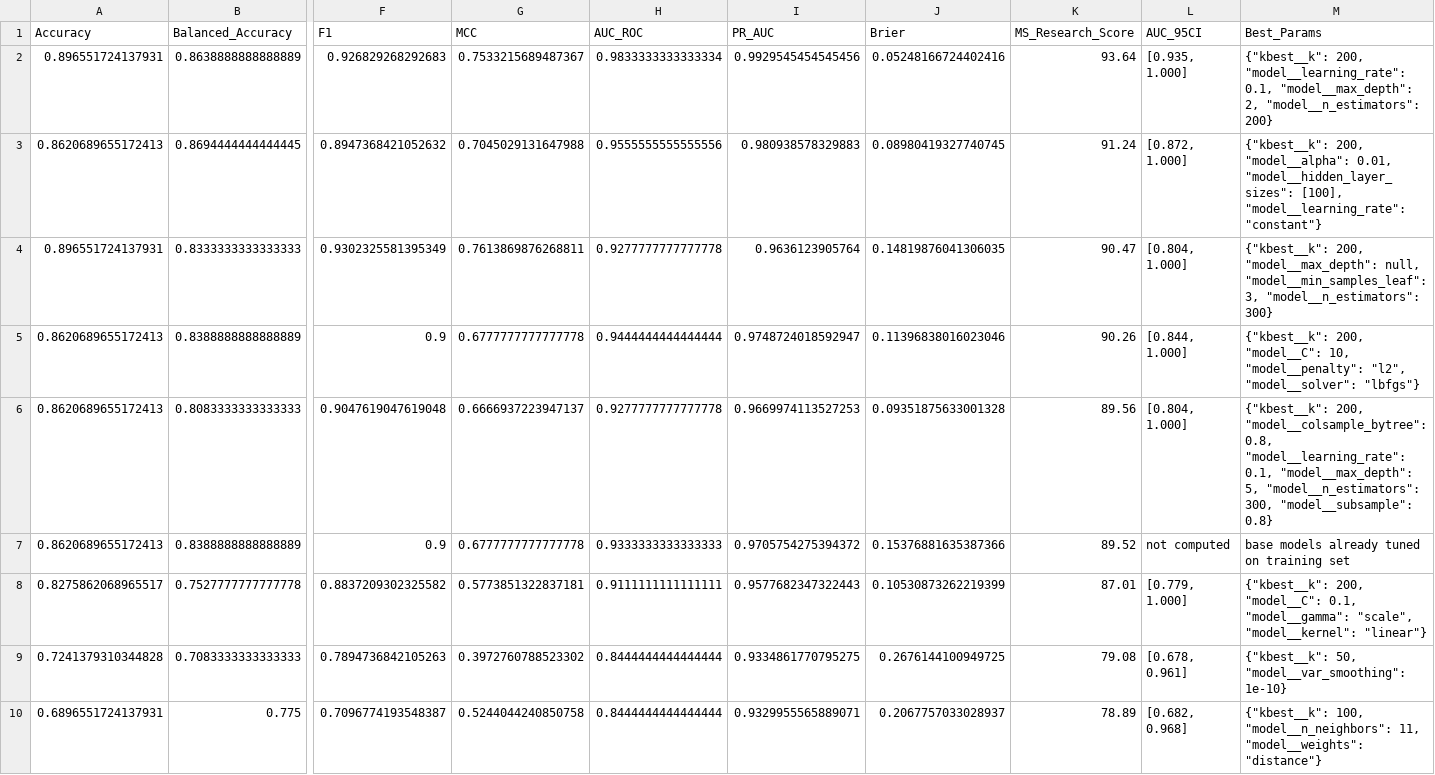
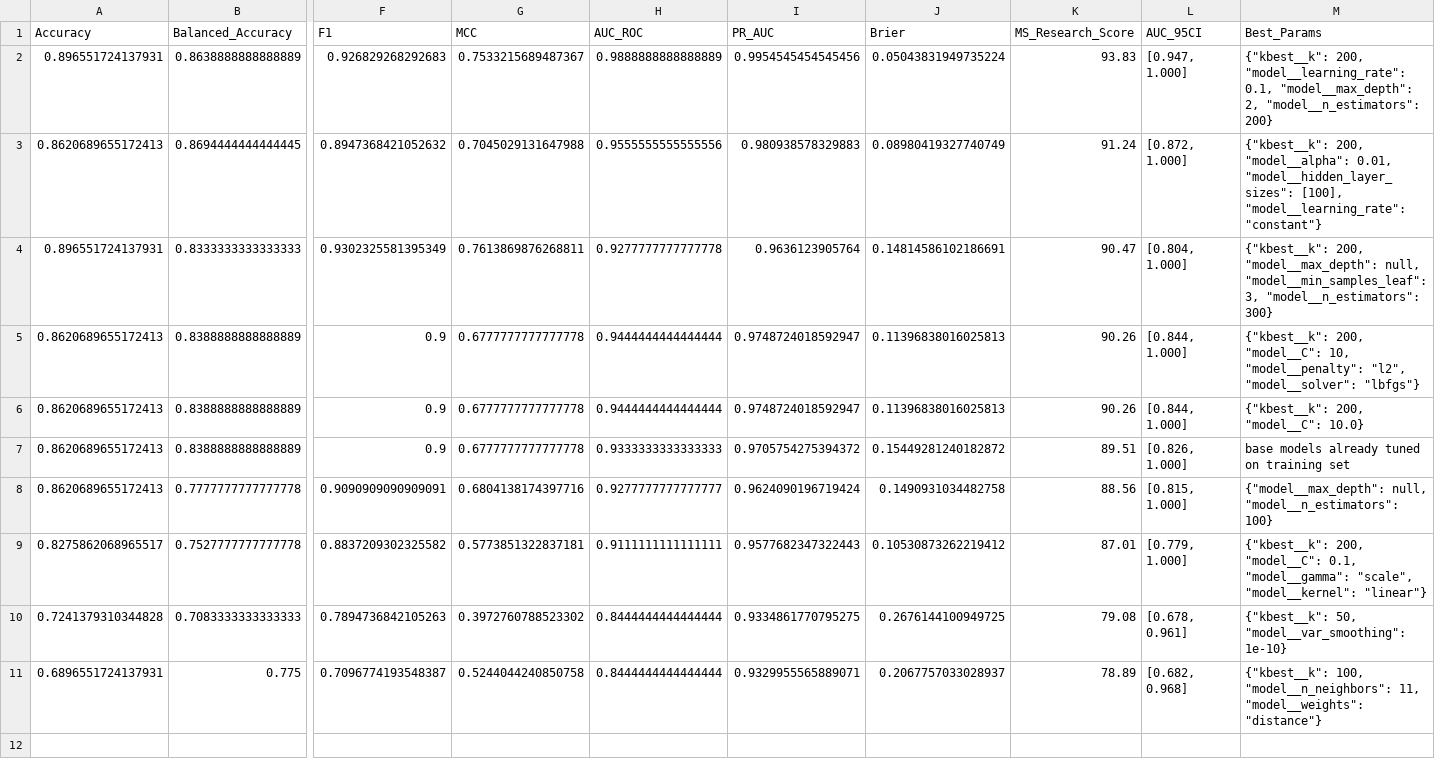
Before and after one commit to friendlyfoe241-cyber/RNA-ML-benchmark-test, a CSV file: Results/holdout_test_results.csv, drawn as a sheet; only a part is shown, gaps mark what is left out; removed rows and columns are numbered as before the commit, all else as after; rows hold the shown columns only; the diff names each change by its address in the sheet, - before the commit and + after, or states it on an @@ line.

```diff
--- a/Results/holdout_test_results.csv
+++ b/Results/holdout_test_results.csv
-H2 (AUC_ROC): 0.9833333333333334
+H2 (AUC_ROC): 0.9888888888888889
-I2 (PR_AUC): 0.9929545454545456
+I2 (PR_AUC): 0.9954545454545456
-J2 (Brier): 0.05248166724402416
+J2 (Brier): 0.05043831949735224
-K2 (MS_Research_Score): 93.64
+K2 (MS_Research_Score): 93.83
-L2 (AUC_95CI): [0.935, 1.000]
+L2 (AUC_95CI): [0.947, 1.000]
-J3 (Brier): 0.08980419327740745
+J3 (Brier): 0.08980419327740749
-J4 (Brier): 0.14819876041306035
+J4 (Brier): 0.14814586102186691
-J5 (Brier): 0.11396838016023046
+J5 (Brier): 0.11396838016025813
-row 6: 0.8620689655172413 | 0.8083333333333333 | 0.9047619047619048 | 0.6666937223947137 | 0.9277777777777778 | 0.9669974113527253 | 0.09351875633001328 | 89.56 | [0.804, 1.000] | {"kbest__k": 200, "model__colsample_bytree": 0.8, "model__learning_rate": 0.1, "model__max_depth": 5, "model__n_estimators": 300, "model__subsample": 0.8}
+row 6: 0.8620689655172413 | 0.8388888888888889 | 0.9 | 0.6777777777777778 | 0.9444444444444444 | 0.9748724018592947 | 0.11396838016025813 | 90.26 | [0.844, 1.000] | {"kbest__k": 200, "model__C": 10.0}
-J7 (Brier): 0.15376881635387366
+J7 (Brier): 0.15449281240182872
-K7 (MS_Research_Score): 89.52
+K7 (MS_Research_Score): 89.51
-L7 (AUC_95CI): not computed
+L7 (AUC_95CI): [0.826, 1.000]
+row 8: 0.8620689655172413 | 0.7777777777777778 | 0.9090909090909091 | 0.6804138174397716 | 0.9277777777777777 | 0.9624090196719424 | 0.1490931034482758 | 88.56 | [0.815, 1.000] | {"model__max_depth": null, "model__n_estimators": 100}
-J9 (Brier): 0.10530873262219399
+J9 (Brier): 0.10530873262219412
```
Also changed, not shown: 15 other files.
